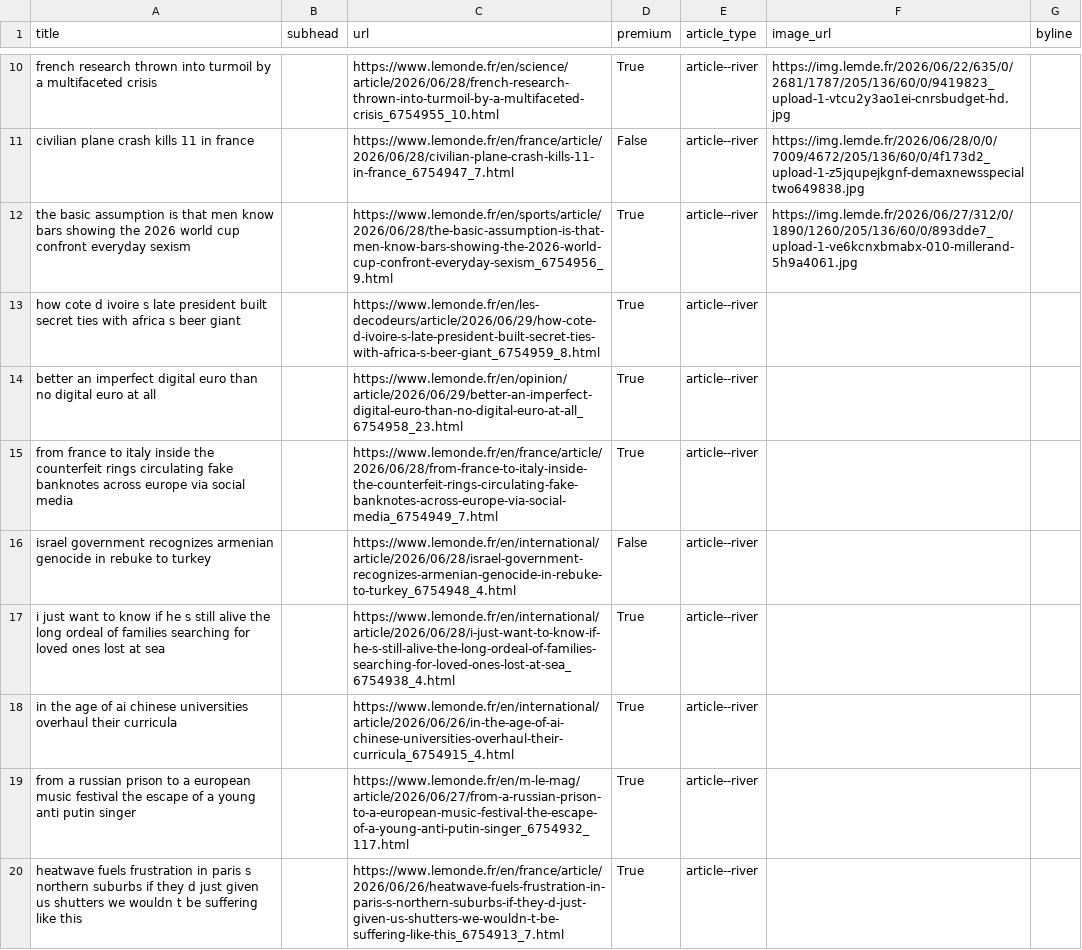
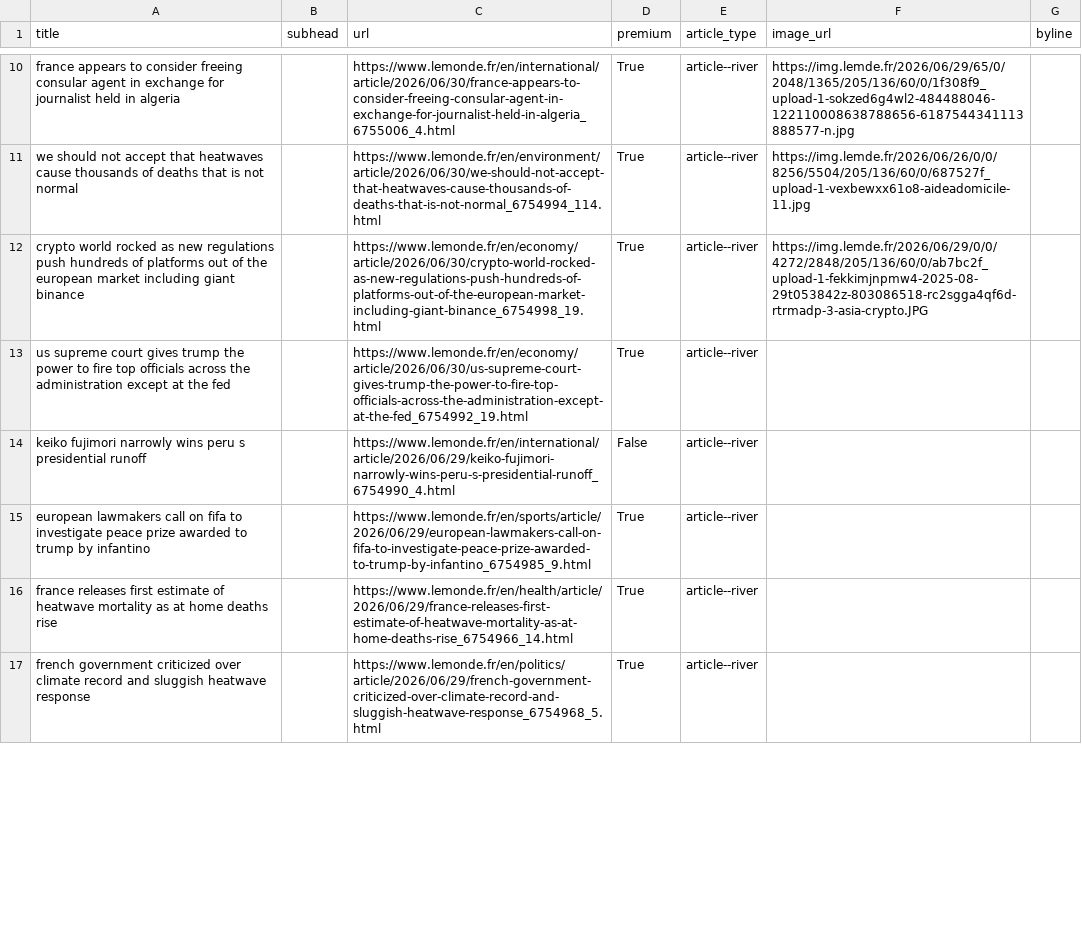
Before and after one commit to Isoparkes/Lede-LeMonde-AutoUpdate, a CSV file: lemonde-articles.csv, drawn as a sheet; only a part is shown, gaps mark what is left out; removed rows and columns are numbered as before the commit, all else as after; the diff covers the shown part only; the diff names each change by its address in the sheet, - before the commit and + after, or states it on an @@ line.

```diff
--- a/lemonde-articles.csv
+++ b/lemonde-articles.csv
-A10 (title): french research thrown into turmoil by a multifaceted crisis
+A10 (title): france appears to consider freeing consular agent in exchange for journalist held in algeria
-C10 (url): https://www.lemonde.fr/en/science/article/2026/06/28/french-research-thrown-into-turmoil-by-a-multifaceted-crisis_6754955_10.html
+C10 (url): https://www.lemonde.fr/en/international/article/2026/06/30/france-appears-to-consider-freeing-consular-agent-in-exchange-for-journalist-held-in-algeria_6755006_4.html
-F10 (image_url): https://img.lemde.fr/2026/06/22/635/0/2681/1787/205/136/60/0/9419823_upload-1-vtcu2y3ao1ei-cnrsbudget-hd.jpg
+F10 (image_url): https://img.lemde.fr/2026/06/29/65/0/2048/1365/205/136/60/0/1f308f9_upload-1-sokzed6g4wl2-484488046-122110008638788656-6187544341113888577-n.jpg
-row 11: civilian plane crash kills 11 in france |  | https://www.lemonde.fr/en/france/article/2026/06/28/civilian-plane-crash-kills-11-in-france_6754947_7.html | False | article--river | https://img.lemde.fr/2026/06/28/0/0/7009/4672/205/136/60/0/4f173d2_upload-1-z5jqupejkgnf-demaxnewsspecialtwo649838.jpg
-A11 (title): the basic assumption is that men know bars showing the 2026 world cup confront everyday sexism
+A11 (title): we should not accept that heatwaves cause thousands of deaths that is not normal
-C11 (url): https://www.lemonde.fr/en/sports/article/2026/06/28/the-basic-assumption-is-that-men-know-bars-showing-the-2026-world-cup-confront-everyday-sexism_6754956_9.html
+C11 (url): https://www.lemonde.fr/en/environment/article/2026/06/30/we-should-not-accept-that-heatwaves-cause-thousands-of-deaths-that-is-not-normal_6754994_114.html
-F11 (image_url): https://img.lemde.fr/2026/06/27/312/0/1890/1260/205/136/60/0/893dde7_upload-1-ve6kcnxbmabx-010-millerand-5h9a4061.jpg
+F11 (image_url): https://img.lemde.fr/2026/06/26/0/0/8256/5504/205/136/60/0/687527f_upload-1-vexbewxx61o8-aideadomicile-11.jpg
-A12 (title): how cote d ivoire s late president built secret ties with africa s beer giant
+A12 (title): crypto world rocked as new regulations push hundreds of platforms out of the european market including giant binance
-C12 (url): https://www.lemonde.fr/en/les-decodeurs/article/2026/06/29/how-cote-d-ivoire-s-late-president-built-secret-ties-with-africa-s-beer-giant_6754959_8.html
+C12 (url): https://www.lemonde.fr/en/economy/article/2026/06/30/crypto-world-rocked-as-new-regulations-push-hundreds-of-platforms-out-of-the-european-market-including-giant-binance_6754998_19.html
-F12 (image_url): (empty)
+F12 (image_url): https://img.lemde.fr/2026/06/29/0/0/4272/2848/205/136/60/0/ab7bc2f_upload-1-fekkimjnpmw4-2025-08-29t053842z-803086518-rc2sgga4qf6d-rtrmadp-3-asia-crypto.JPG
-row 14: better an imperfect digital euro than no digital euro at all |  | https://www.lemonde.fr/en/opinion/article/2026/06/29/better-an-imperfect-digital-euro-than-no-digital-euro-at-all_6754958_23.html | True | article--river
-A13 (title): from france to italy inside the counterfeit rings circulating fake banknotes across europe via social media
+A13 (title): us supreme court gives trump the power to fire top officials across the administration except at the fed
-C13 (url): https://www.lemonde.fr/en/france/article/2026/06/28/from-france-to-italy-inside-the-counterfeit-rings-circulating-fake-banknotes-across-europe-via-social-media_6754949_7.html
+C13 (url): https://www.lemonde.fr/en/economy/article/2026/06/30/us-supreme-court-gives-trump-the-power-to-fire-top-officials-across-the-administration-except-at-the-fed_6754992_19.html
-A14 (title): israel government recognizes armenian genocide in rebuke to turkey
+A14 (title): keiko fujimori narrowly wins peru s presidential runoff
-C14 (url): https://www.lemonde.fr/en/international/article/2026/06/28/israel-government-recognizes-armenian-genocide-in-rebuke-to-turkey_6754948_4.html
+C14 (url): https://www.lemonde.fr/en/international/article/2026/06/29/keiko-fujimori-narrowly-wins-peru-s-presidential-runoff_6754990_4.html
-A15 (title): i just want to know if he s still alive the long ordeal of families searching for loved ones lost at sea
+A15 (title): european lawmakers call on fifa to investigate peace prize awarded to trump by infantino
-C15 (url): https://www.lemonde.fr/en/international/article/2026/06/28/i-just-want-to-know-if-he-s-still-alive-the-long-ordeal-of-families-searching-for-loved-ones-lost-at-sea_6754938_4.html
+C15 (url): https://www.lemonde.fr/en/sports/article/2026/06/29/european-lawmakers-call-on-fifa-to-investigate-peace-prize-awarded-to-trump-by-infantino_6754985_9.html
-row 18: in the age of ai chinese universities overhaul their curricula |  | https://www.lemonde.fr/en/international/article/2026/06/26/in-the-age-of-ai-chinese-universities-overhaul-their-curricula_6754915_4.html | True | article--river
-A16 (title): from a russian prison to a european music festival the escape of a young anti putin singer
+A16 (title): france releases first estimate of heatwave mortality as at home deaths rise
-C16 (url): https://www.lemonde.fr/en/m-le-mag/article/2026/06/27/from-a-russian-prison-to-a-european-music-festival-the-escape-of-a-young-anti-putin-singer_6754932_117.html
+C16 (url): https://www.lemonde.fr/en/health/article/2026/06/29/france-releases-first-estimate-of-heatwave-mortality-as-at-home-deaths-rise_6754966_14.html
-A17 (title): heatwave fuels frustration in paris s northern suburbs if they d just given us shutters we wouldn t be suffering like this
+A17 (title): french government criticized over climate record and sluggish heatwave response
-C17 (url): https://www.lemonde.fr/en/france/article/2026/06/26/heatwave-fuels-frustration-in-paris-s-northern-suburbs-if-they-d-just-given-us-shutters-we-wouldn-t-be-suffering-like-this_6754913_7.html
+C17 (url): https://www.lemonde.fr/en/politics/article/2026/06/29/french-government-criticized-over-climate-record-and-sluggish-heatwave-response_6754968_5.html
```
Also changed, not shown: 4 added rows, 3 removed rows, 1 moved row and 30 edited cells elsewhere in this file.
